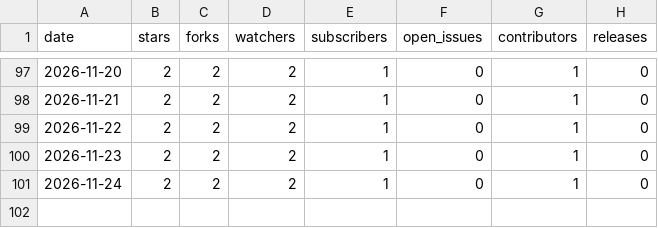
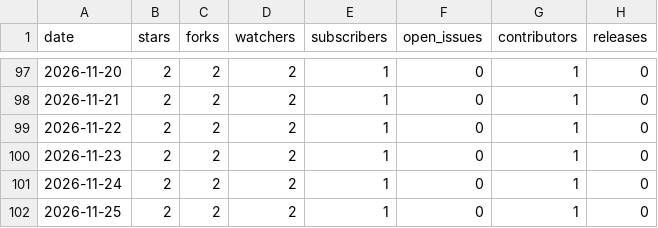
Before and after one commit to nagusubra/traffic, a CSV file: .metrics/data/AI-customer-counter/repo.csv, drawn as a sheet; only a part is shown, gaps mark what is left out.

```diff
--- a/.metrics/data/AI-customer-counter/repo.csv
+++ b/.metrics/data/AI-customer-counter/repo.csv
@@ -101 +101,2 @@ date,stars,forks,watchers,subscribers,open_issues,contributors,releases
 2026-11-24,2,2,2,1,0,1,0
+2026-11-25,2,2,2,1,0,1,0
```
Also changed, not shown: .metrics/data/duvals_triangle_plotter/repo.csv, .metrics/data/industry-hackathon-lab/forks.csv, 11 other files.
